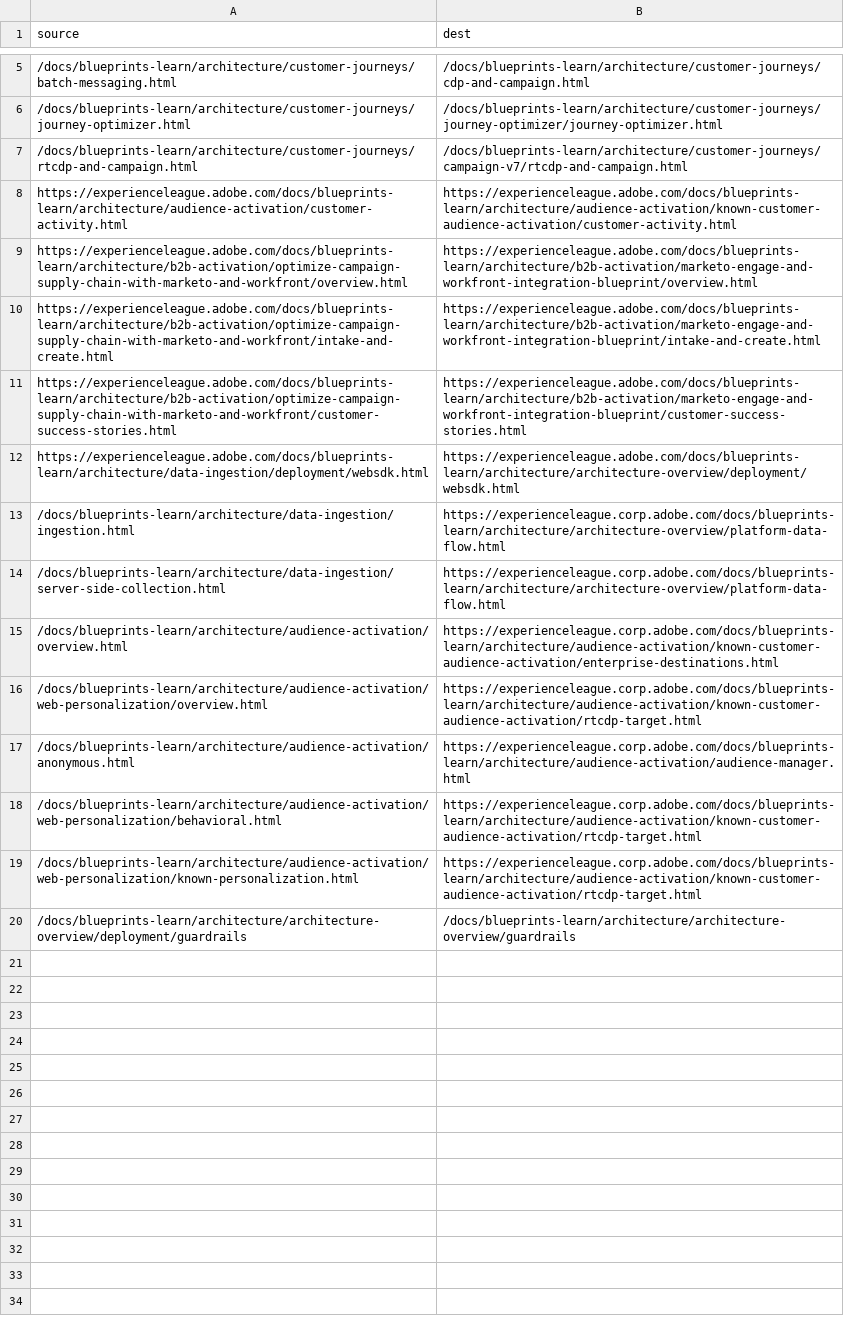
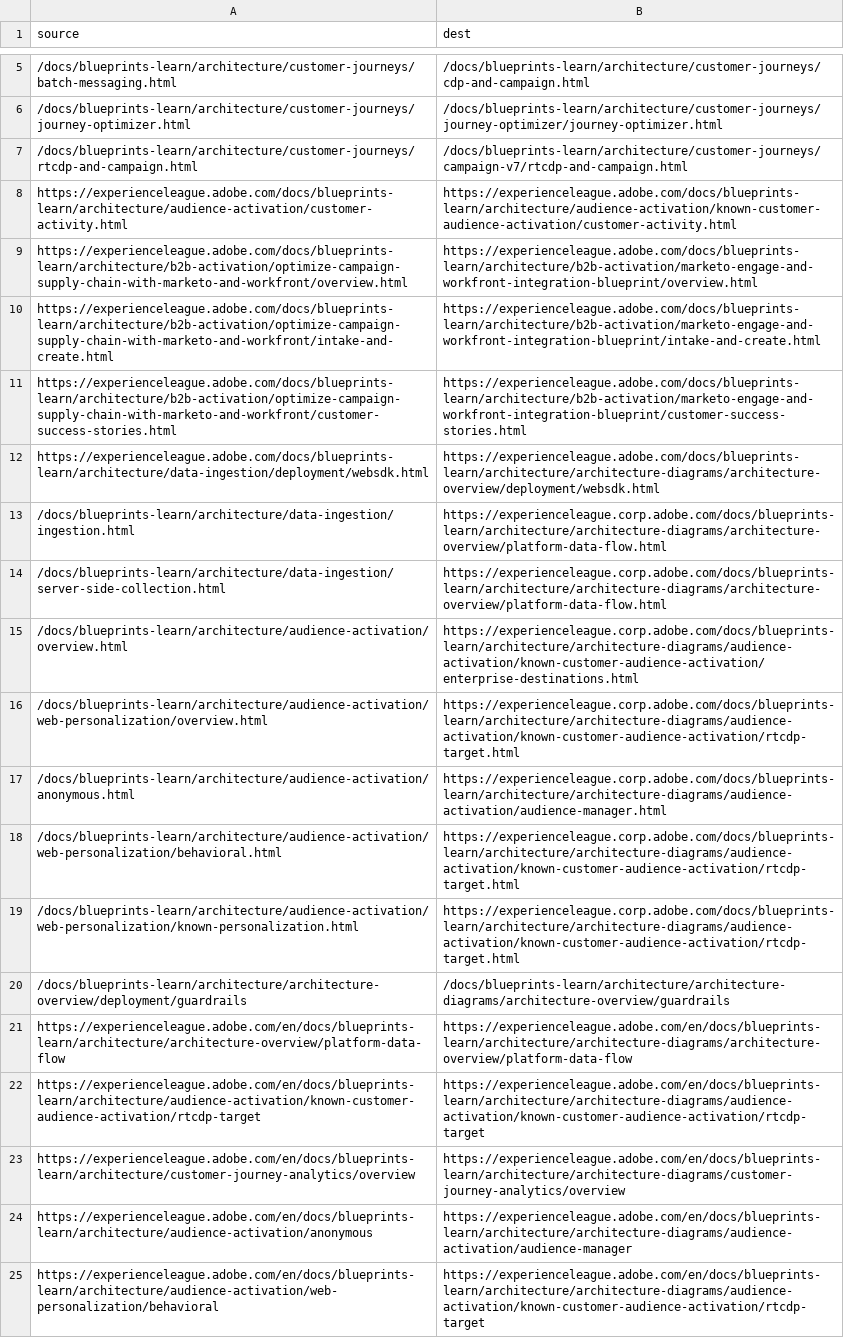
Before and after one commit to AdobeDocs/blueprints-learn.en, a CSV file: redirects.csv, drawn as a sheet; only a part is shown, gaps mark what is left out.

Commit message:
add redirects

```diff
--- a/redirects.csv
+++ b/redirects.csv
@@ -11,10 +11,15 @@ https://experienceleague.adobe.com/docs/blueprints-learn/architecture/b2b-activa
 https://experienceleague.adobe.com/docs/blueprints-learn/architecture/b2b-activation/optimize-campaign-supply-chain-with-marketo-and-workfront/customer-success-stories.html,https://experienceleague.adobe.com/docs/blueprints-learn/architecture/b2b-activation/marketo-engage-and-workfront-integration-blueprint/customer-success-stories.html
-https://experienceleague.adobe.com/docs/blueprints-learn/architecture/data-ingestion/deployment/websdk.html,https://experienceleague.adobe.com/docs/blueprints-learn/architecture/architecture-overview/deployment/websdk.html
-/docs/blueprints-learn/architecture/data-ingestion/ingestion.html,https://experienceleague.corp.adobe.com/docs/blueprints-learn/architecture/architecture-overview/platform-data-flow.html
-/docs/blueprints-learn/architecture/data-ingestion/server-side-collection.html,https://experienceleague.corp.adobe.com/docs/blueprints-learn/architecture/architecture-overview/platform-data-flow.html
-/docs/blueprints-learn/architecture/audience-activation/overview.html,https://experienceleague.corp.adobe.com/docs/blueprints-learn/architecture/audience-activation/known-customer-audience-activation/enterprise-destinations.html
-/docs/blueprints-learn/architecture/audience-activation/web-personalization/overview.html,https://experienceleague.corp.adobe.com/docs/blueprints-learn/architecture/audience-activation/known-customer-audience-activation/rtcdp-target.html
-/docs/blueprints-learn/architecture/audience-activation/anonymous.html,https://experienceleague.corp.adobe.com/docs/blueprints-learn/architecture/audience-activation/audience-manager.html
-/docs/blueprints-learn/architecture/audience-activation/web-personalization/behavioral.html,https://experienceleague.corp.adobe.com/docs/blueprints-learn/architecture/audience-activation/known-customer-audience-activation/rtcdp-target.html
-/docs/blueprints-learn/architecture/audience-activation/web-personalization/known-personalization.html,https://experienceleague.corp.adobe.com/docs/blueprints-learn/architecture/audience-activation/known-customer-audience-activation/rtcdp-target.html
-/docs/blueprints-learn/architecture/architecture-overview/deployment/guardrails,/docs/blueprints-learn/architecture/architecture-overview/guardrails
+https://experienceleague.adobe.com/docs/blueprints-learn/architecture/data-ingestion/deployment/websdk.html,https://experienceleague.adobe.com/docs/blueprints-learn/architecture/architecture-diagrams/architecture-overview/deployment/websdk.html
+/docs/blueprints-learn/architecture/data-ingestion/ingestion.html,https://experienceleague.corp.adobe.com/docs/blueprints-learn/architecture/architecture-diagrams/architecture-overview/platform-data-flow.html
+/docs/blueprints-learn/architecture/data-ingestion/server-side-collection.html,https://experienceleague.corp.adobe.com/docs/blueprints-learn/architecture/architecture-diagrams/architecture-overview/platform-data-flow.html
+/docs/blueprints-learn/architecture/audience-activation/overview.html,https://experienceleague.corp.adobe.com/docs/blueprints-learn/architecture/architecture-diagrams/audience-activation/known-customer-audience-activation/enterprise-destinations.html
+/docs/blueprints-learn/architecture/audience-activation/web-personalization/overview.html,https://experienceleague.corp.adobe.com/docs/blueprints-learn/architecture/architecture-diagrams/audience-activation/known-customer-audience-activation/rtcdp-target.html
+/docs/blueprints-learn/architecture/audience-activation/anonymous.html,https://experienceleague.corp.adobe.com/docs/blueprints-learn/architecture/architecture-diagrams/audience-activation/audience-manager.html
+/docs/blueprints-learn/architecture/audience-activation/web-personalization/behavioral.html,https://experienceleague.corp.adobe.com/docs/blueprints-learn/architecture/architecture-diagrams/audience-activation/known-customer-audience-activation/rtcdp-target.html
+/docs/blueprints-learn/architecture/audience-activation/web-personalization/known-personalization.html,https://experienceleague.corp.adobe.com/docs/blueprints-learn/architecture/architecture-diagrams/audience-activation/known-customer-audience-activation/rtcdp-target.html
+/docs/blueprints-learn/architecture/architecture-overview/deployment/guardrails,/docs/blueprints-learn/architecture/architecture-diagrams/architecture-overview/guardrails
+https://experienceleague.adobe.com/en/docs/blueprints-learn/architecture/architecture-overview/platform-data-flow,https://experienceleague.adobe.com/en/docs/blueprints-learn/architecture/architecture-diagrams/architecture-overview/platform-data-flow
+https://experienceleague.adobe.com/en/docs/blueprints-learn/architecture/audience-activation/known-customer-audience-activation/rtcdp-target,https://experienceleague.adobe.com/en/docs/blueprints-learn/architecture/architecture-diagrams/audience-activation/known-customer-audience-activation/rtcdp-target
+https://experienceleague.adobe.com/en/docs/blueprints-learn/architecture/customer-journey-analytics/overview,https://experienceleague.adobe.com/en/docs/blueprints-learn/architecture/architecture-diagrams/customer-journey-analytics/overview
+https://experienceleague.adobe.com/en/docs/blueprints-learn/architecture/audience-activation/anonymous,https://experienceleague.adobe.com/en/docs/blueprints-learn/architecture/architecture-diagrams/audience-activation/audience-manager
+https://experienceleague.adobe.com/en/docs/blueprints-learn/architecture/audience-activation/web-personalization/behavioral,https://experienceleague.adobe.com/en/docs/blueprints-learn/architecture/architecture-diagrams/audience-activation/known-customer-audience-activation/rtcdp-target
```
Also changed, not shown: 10 other files.
